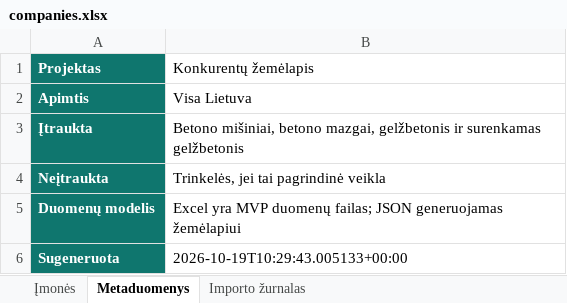
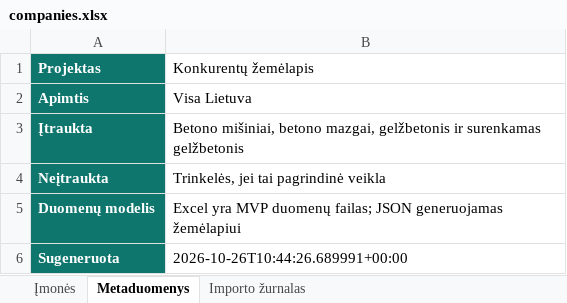
Before and after one commit to arturaskolobuckis/KonkurentuZemelapis, an Excel workbook: data/companies.xlsx, sheet Metaduomenys, drawn as a sheet; values as stored, in another font and other column widths than the file's, no borders; the diff names each change by its address in the sheet, - before the commit and + after, or states it on an @@ line.

```diff
--- a/data/companies.xlsx (sheet Metaduomenys)
+++ b/data/companies.xlsx (sheet Metaduomenys)
-B6 (Konkurentų žemėlapis): 2026-10-19T10:29:43.005133+00:00
+B6 (Konkurentų žemėlapis): 2026-10-26T10:44:26.689991+00:00
```
Also changed, not shown: sheet Importo žurnalas, 2 other files.
